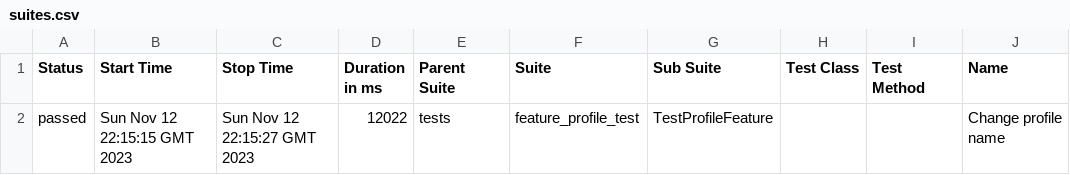
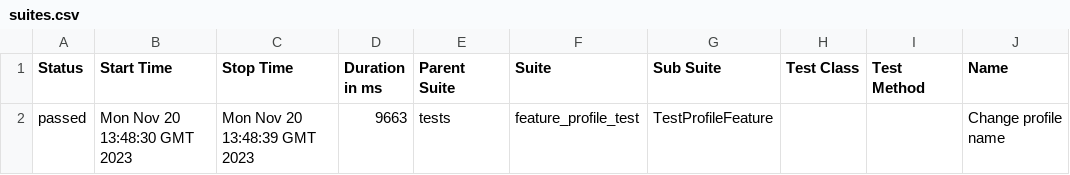
Before and after one commit to stdqa/qa_test_ci_cd, a CSV file: data/suites.csv, drawn as a sheet; only a part is shown; the diff names each change by its address in the sheet, - before the commit and + after, or states it on an @@ line.

Commit message:
Deploying to gh-pages from @ stdqa/qa_test_ci_cd@e5db62fbb69a38b5d2f5df3acc37e18a2623c1bd 🚀

```diff
--- a/data/suites.csv
+++ b/data/suites.csv
-B2 (Start Time): Sun Nov 12 22:15:15 GMT 2023
+B2 (Start Time): Mon Nov 20 13:48:30 GMT 2023
-C2 (Stop Time): Sun Nov 12 22:15:27 GMT 2023
+C2 (Stop Time): Mon Nov 20 13:48:39 GMT 2023
-D2 (Duration in ms): 12022
+D2 (Duration in ms): 9663
```
Also changed, not shown: 16 other files.
